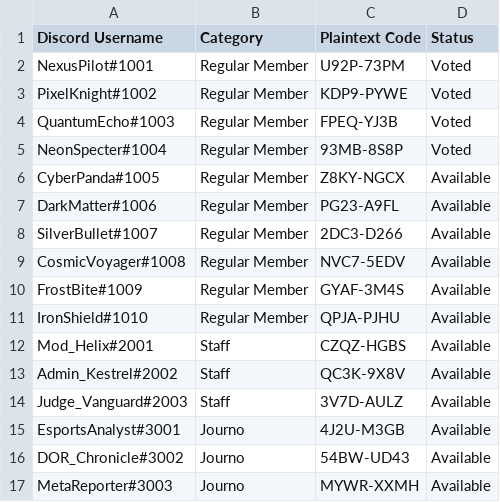
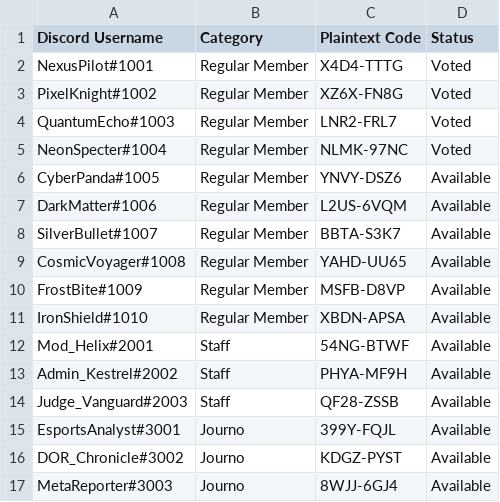
Before and after one commit to Vardhan031/rfut_dor, a CSV file: server/seed_codes.csv, drawn as a sheet.

Commit message:
Add code inspection on click, generate code, delete code for each voter, and enhanced ballot status display

```diff
--- a/server/seed_codes.csv
+++ b/server/seed_codes.csv
@@ -1,17 +1,17 @@
 Discord Username,Category,Plaintext Code,Status
-"NexusPilot#1001","Regular Member","U92P-73PM","Voted"
-"PixelKnight#1002","Regular Member","KDP9-PYWE","Voted"
-"QuantumEcho#1003","Regular Member","FPEQ-YJ3B","Voted"
-"NeonSpecter#1004","Regular Member","93MB-8S8P","Voted"
-"CyberPanda#1005","Regular Member","Z8KY-NGCX","Available"
-"DarkMatter#1006","Regular Member","PG23-A9FL","Available"
-"SilverBullet#1007","Regular Member","2DC3-D266","Available"
-"CosmicVoyager#1008","Regular Member","NVC7-5EDV","Available"
-"FrostBite#1009","Regular Member","GYAF-3M4S","Available"
-"IronShield#1010","Regular Member","QPJA-PJHU","Available"
-"Mod_Helix#2001","Staff","CZQZ-HGBS","Available"
-"Admin_Kestrel#2002","Staff","QC3K-9X8V","Available"
-"Judge_Vanguard#2003","Staff","3V7D-AULZ","Available"
-"EsportsAnalyst#3001","Journo","4J2U-M3GB","Available"
-"DOR_Chronicle#3002","Journo","54BW-UD43","Available"
-"MetaReporter#3003","Journo","MYWR-XXMH","Available"
+"NexusPilot#1001","Regular Member","X4D4-TTTG","Voted"
+"PixelKnight#1002","Regular Member","XZ6X-FN8G","Voted"
+"QuantumEcho#1003","Regular Member","LNR2-FRL7","Voted"
+"NeonSpecter#1004","Regular Member","NLMK-97NC","Voted"
+"CyberPanda#1005","Regular Member","YNVY-DSZ6","Available"
+"DarkMatter#1006","Regular Member","L2US-6VQM","Available"
+"SilverBullet#1007","Regular Member","BBTA-S3K7","Available"
+"CosmicVoyager#1008","Regular Member","YAHD-UU65","Available"
+"FrostBite#1009","Regular Member","MSFB-D8VP","Available"
+"IronShield#1010","Regular Member","XBDN-APSA","Available"
+"Mod_Helix#2001","Staff","54NG-BTWF","Available"
+"Admin_Kestrel#2002","Staff","PHYA-MF9H","Available"
+"Judge_Vanguard#2003","Staff","QF28-ZSSB","Available"
+"EsportsAnalyst#3001","Journo","399Y-FQJL","Available"
+"DOR_Chronicle#3002","Journo","KDGZ-PYST","Available"
+"MetaReporter#3003","Journo","8WJJ-6GJ4","Available"
```
Also changed, not shown: 8 other files.
